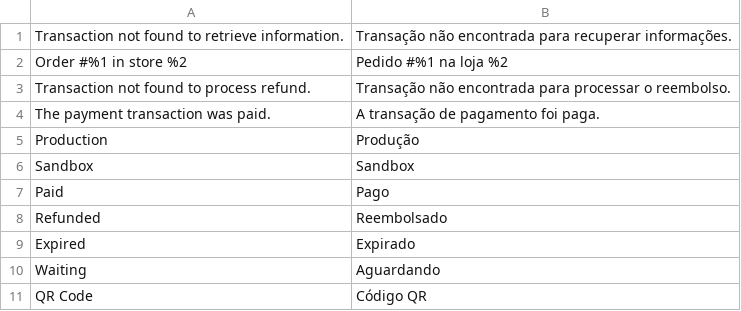
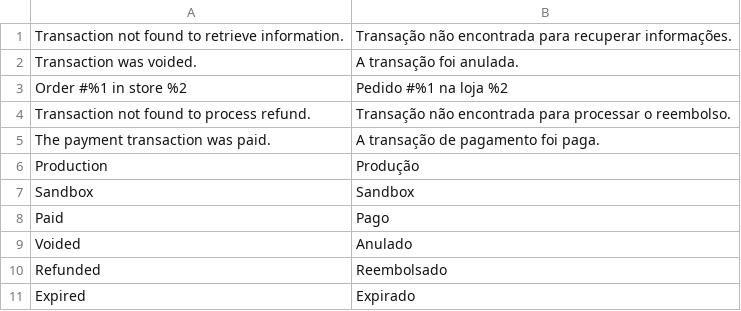
Before and after one commit to noble-commerce/module-pay2-pix, a CSV file: i18n/pt_BR.csv, drawn as a sheet; only a part is shown; the shorter side is filled out with more unchanged rows.

Commit message:
Updated translations

```diff
--- a/i18n/pt_BR.csv
+++ b/i18n/pt_BR.csv
@@ -1,2 +1,3 @@
 "Transaction not found to retrieve information.","Transação não encontrada para recuperar informações."
+"Transaction was voided.","A transação foi anulada."
 "Order #%1 in store %2","Pedido #%1 na loja %2"
@@ -7,2 +8,3 @@
 "Paid","Pago"
+"Voided","Anulado"
 "Refunded","Reembolsado"
```
